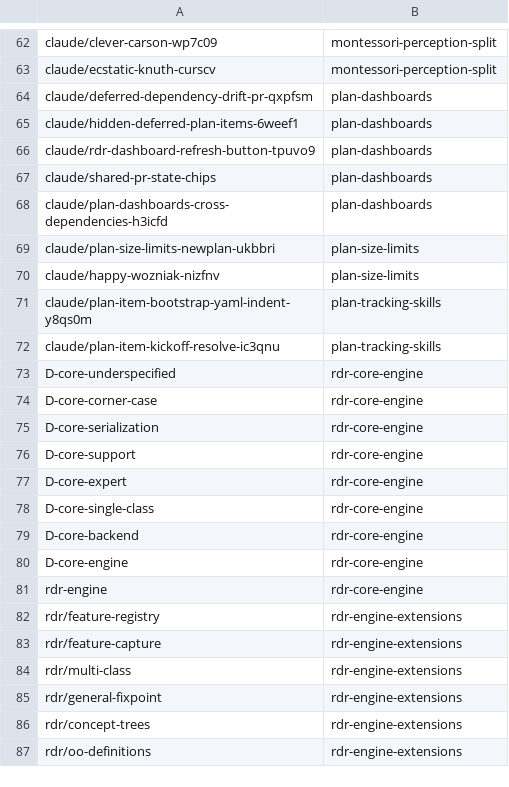
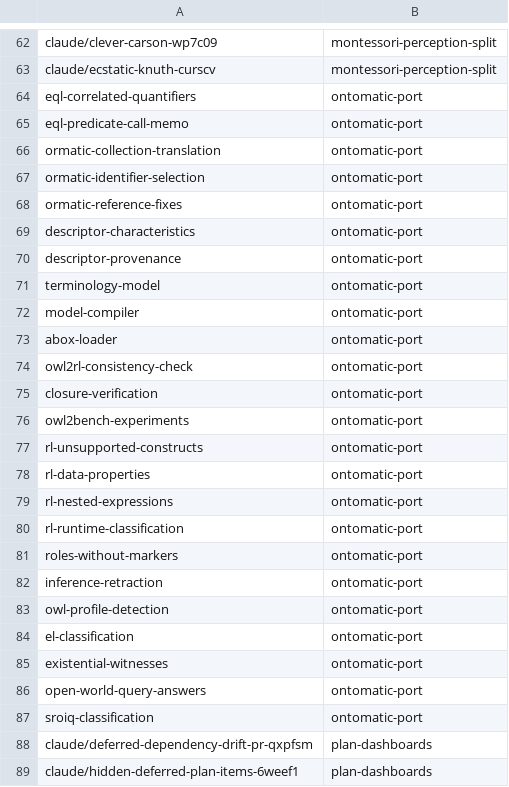
Before and after one commit to AbdelrhmanBassiouny/cognitive_robot_abstract_machine, a TSV file: .claude/personal/plans/_generated/branch-index.tsv, drawn as a sheet; only a part is shown, gaps mark what is left out; the shorter side is filled out with more unchanged rows.

Commit message:
Update plan manifest for ontomatic-port

```diff
--- a/.claude/personal/plans/_generated/branch-index.tsv
+++ b/.claude/personal/plans/_generated/branch-index.tsv
@@ -63,2 +63,26 @@ claude/clever-carson-wp7c09	montessori-perception-split
 claude/ecstatic-knuth-curscv	montessori-perception-split
+eql-correlated-quantifiers	ontomatic-port
+eql-predicate-call-memo	ontomatic-port
+ormatic-collection-translation	ontomatic-port
+ormatic-identifier-selection	ontomatic-port
+ormatic-reference-fixes	ontomatic-port
+descriptor-characteristics	ontomatic-port
+descriptor-provenance	ontomatic-port
+terminology-model	ontomatic-port
+model-compiler	ontomatic-port
+abox-loader	ontomatic-port
+owl2rl-consistency-check	ontomatic-port
+closure-verification	ontomatic-port
+owl2bench-experiments	ontomatic-port
+rl-unsupported-constructs	ontomatic-port
+rl-data-properties	ontomatic-port
+rl-nested-expressions	ontomatic-port
+rl-runtime-classification	ontomatic-port
+roles-without-markers	ontomatic-port
+inference-retraction	ontomatic-port
+owl-profile-detection	ontomatic-port
+el-classification	ontomatic-port
+existential-witnesses	ontomatic-port
+open-world-query-answers	ontomatic-port
+sroiq-classification	ontomatic-port
 claude/deferred-dependency-drift-pr-qxpfsm	plan-dashboards
```
Also changed, not shown: 1 other file.
